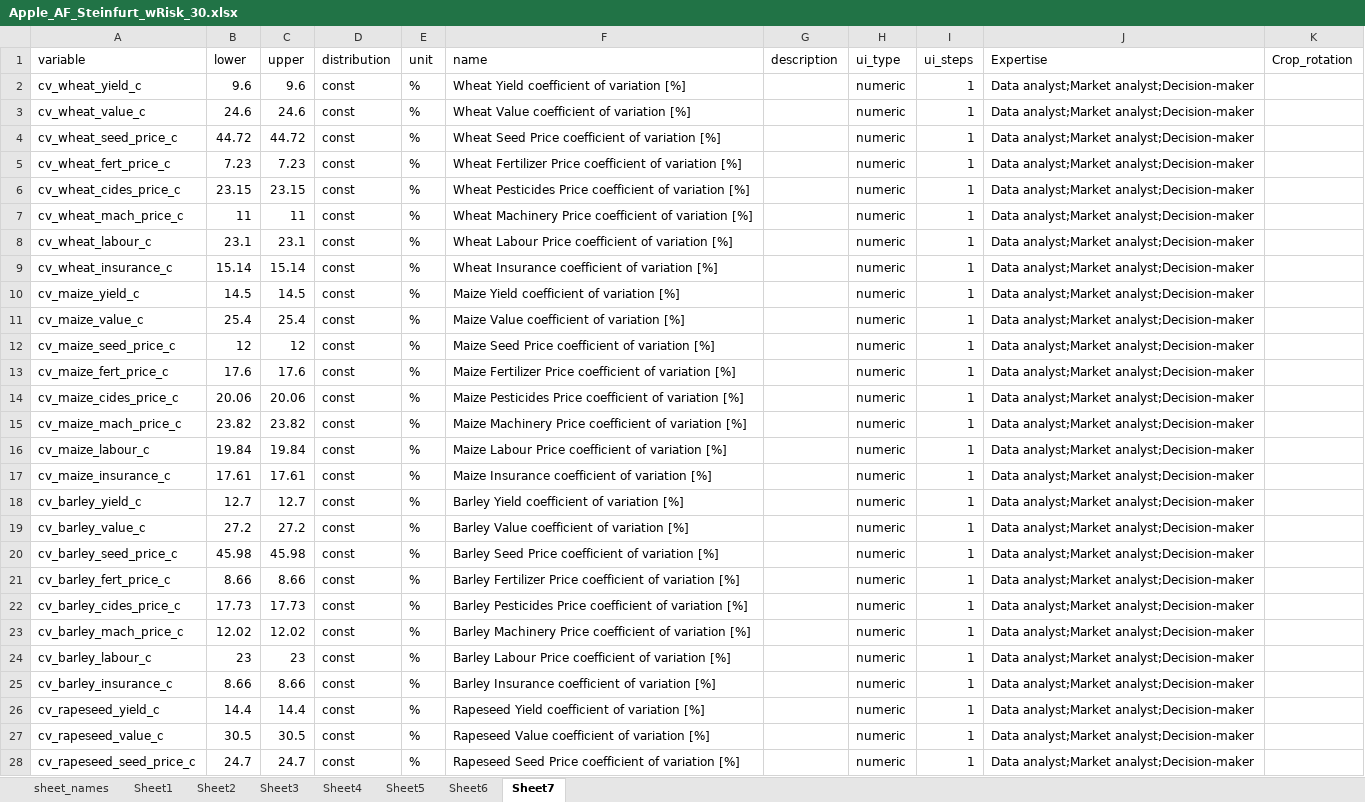
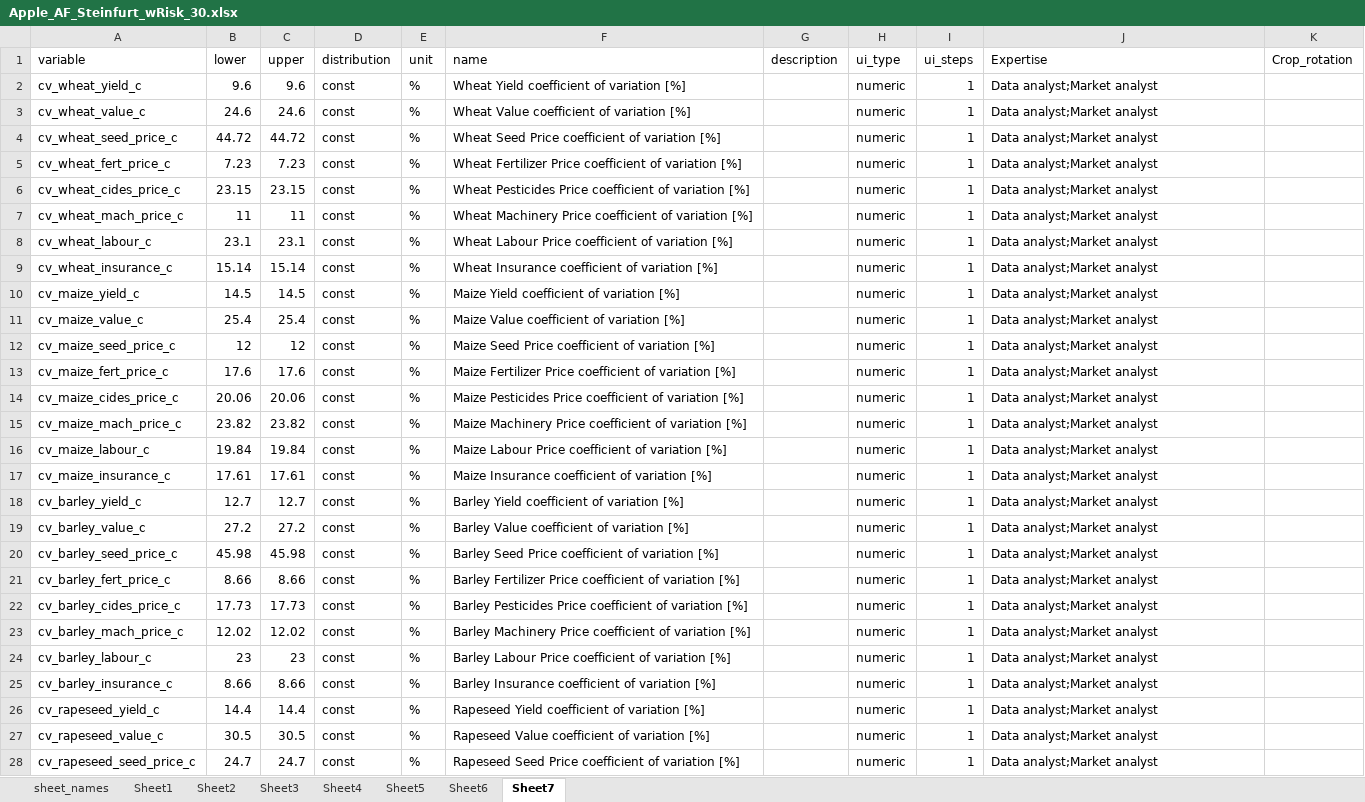
Before and after one commit to hortibonn/Apple_Agroforestry, an Excel workbook: data/Apple_AF_Steinfurt_wRisk_30.xlsx, sheet Sheet7, drawn as a sheet; only a part is shown; values as stored, in another font and other column widths than the file's, no borders; the diff covers the shown part only; the diff names each change by its address in the sheet, - before the commit and + after, or states it on an @@ line.

```diff
--- a/data/Apple_AF_Steinfurt_wRisk_30.xlsx (sheet Sheet7)
+++ b/data/Apple_AF_Steinfurt_wRisk_30.xlsx (sheet Sheet7)
-J2:J28 (Expertise): Data analyst;Market analyst;Decision-maker
+J2:J28 (Expertise): Data analyst;Market analyst
```
Also changed, not shown: 5 edited cells elsewhere in this sheet, sheet Sheet2, sheet Sheet5, sheet Sheet3, sheet Sheet4, sheet Sheet6, sheet Sheet1, hidden cells, data/funding_data1.xlsx, 4 other files.
